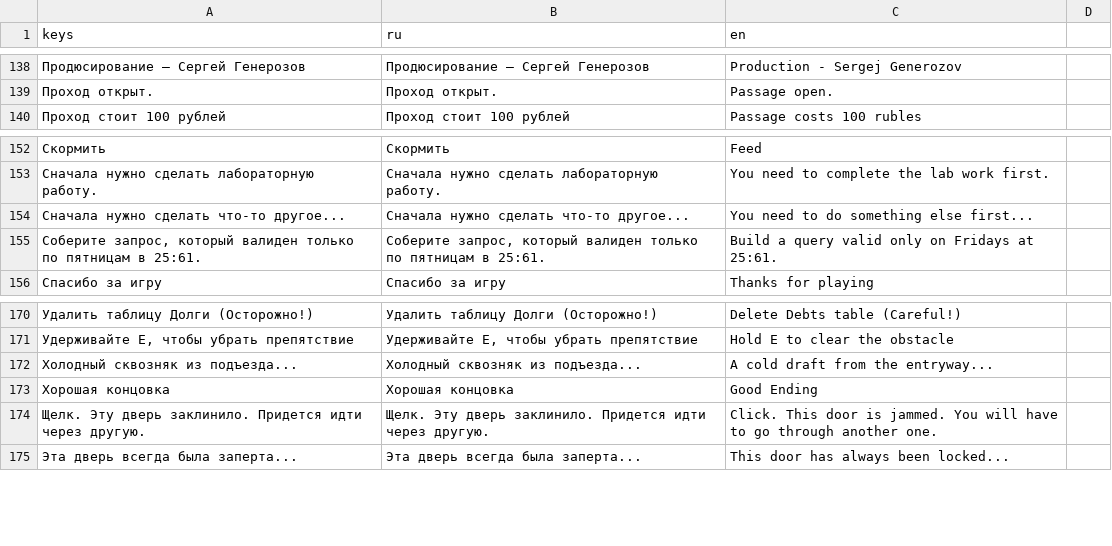
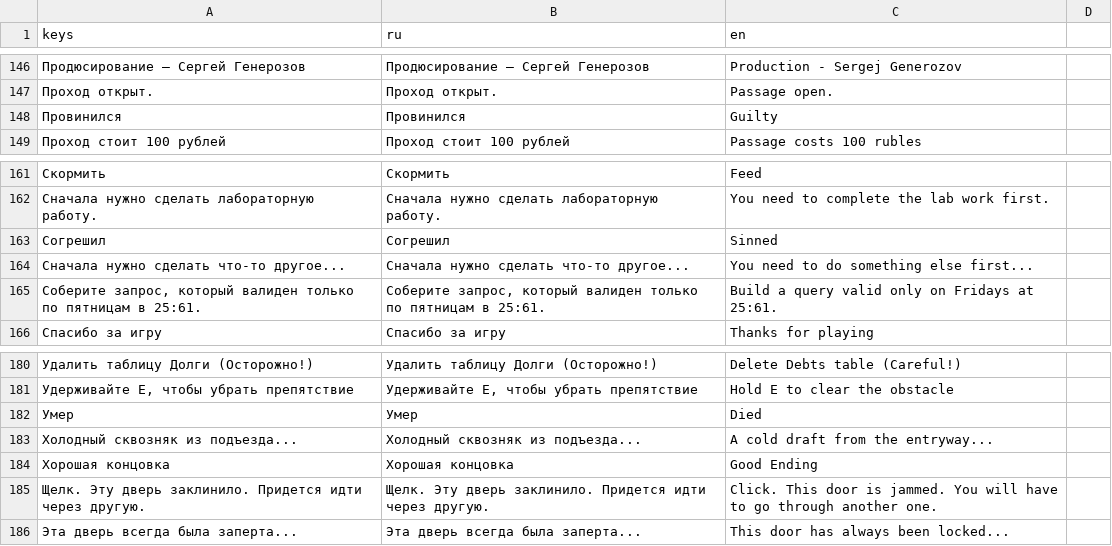
Before and after one commit to Sergey228i666i69/Eater.-Loop., a CSV file: global/localization/texts.csv, drawn as a sheet; only a part is shown, gaps mark what is left out; the diff covers the shown part only; the diff names each change by its address in the sheet, - before the commit and + after, or states it on an @@ line.

```diff
--- a/global/localization/texts.csv
+++ b/global/localization/texts.csv
+row 148: Провинился | Провинился | Guilty
+row 163: Согрешил | Согрешил | Sinned
+row 182: Умер | Умер | Died
```
Also changed, not shown: 8 added rows elsewhere in this file, 45 other files.
